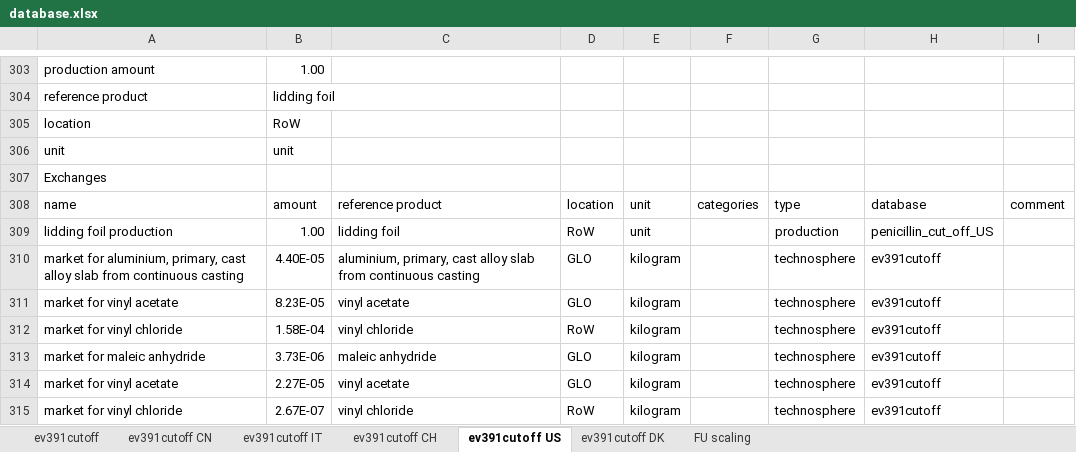
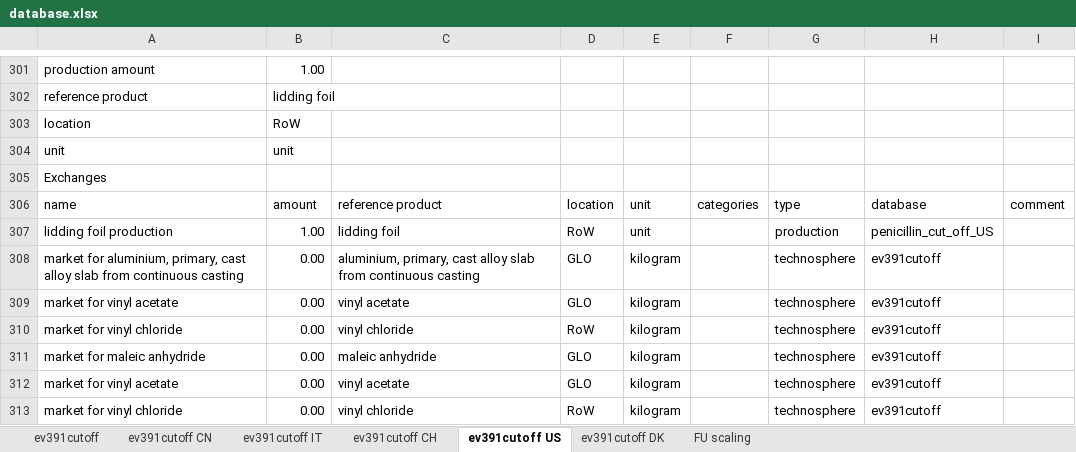
Before and after one commit to RuneWF/penicilin, an Excel workbook: data/database.xlsx, sheet ev391cutoff US, drawn as a sheet; only a part is shown, gaps mark what is left out; values as stored, in another font and other column widths than the file's, no cell formats; addresses are those after the commit; the diff covers the shown part only; the diff names each change by its address in the sheet, - before the commit and + after, or states it on an @@ line.

```diff
--- a/data/database.xlsx (sheet ev391cutoff US)
+++ b/data/database.xlsx (sheet ev391cutoff US)
-B308: 4.40E-05
+B308: 0.00
-B309: 8.23E-05
+B309: 0.00
-B310: 1.58E-04
+B310: 0.00
-B311: 3.73E-06
+B311: 0.00
-B312: 2.27E-05
+B312: 0.00
-B313: 2.67E-07
+B313: 0.00
```
Also changed, not shown: 2 added rows, 6 removed rows and 69 edited cells elsewhere in this sheet, sheet ev391cutoff, sheet ev391cutoff CH, sheet ev391cutoff CN, sheet ev391cutoff DK, sheet ev391cutoff IT, cell formats, formulas that keep their value, data/LCI_temp.xlsx, 27 other files.
